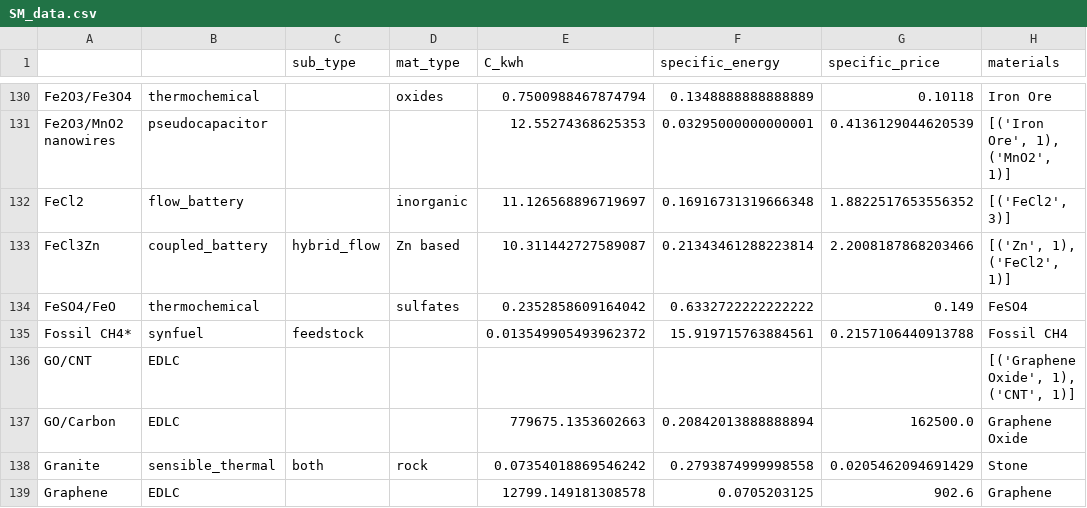
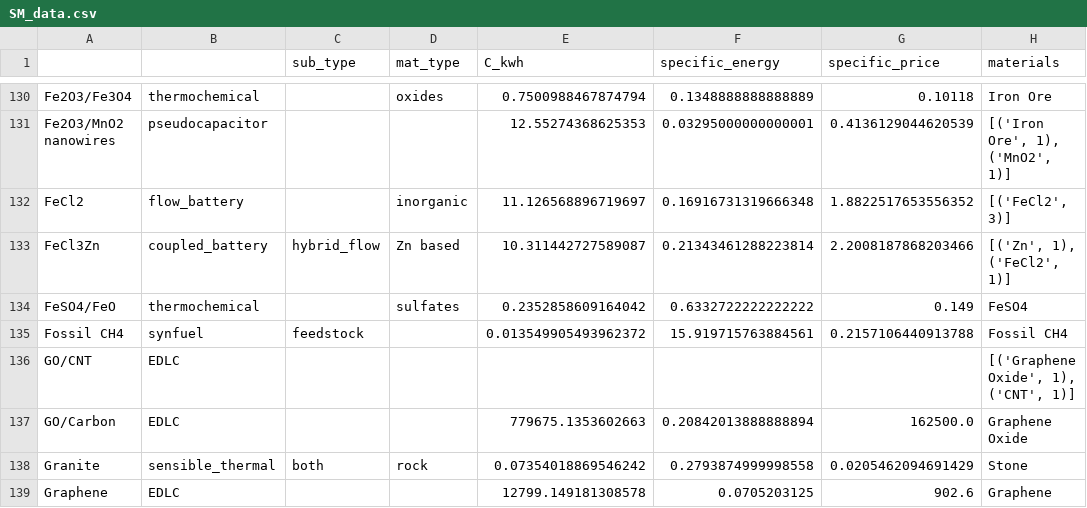
Before and after one commit to energy-storage-analysis/LDES-Survey, a CSV file: cap_cost/data_consolidated/SM_data.csv, drawn as a sheet; only a part is shown, gaps mark what is left out; the diff names each change by its address in the sheet, - before the commit and + after, or states it on an @@ line.

Commit message:
remove asterisks from fossil ch4

```diff
--- a/cap_cost/data_consolidated/SM_data.csv
+++ b/cap_cost/data_consolidated/SM_data.csv
-A135: Fossil CH4*
+A135: Fossil CH4
```
